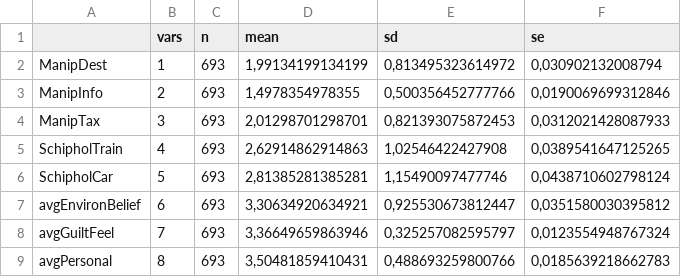
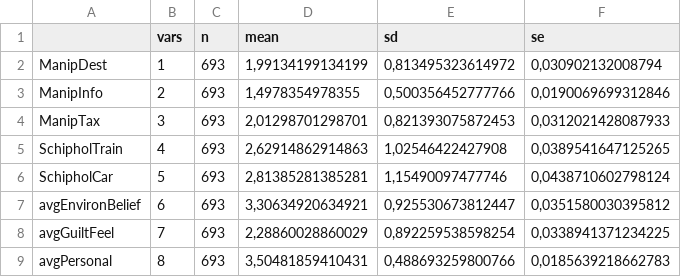
Before and after one commit to Thewildspoes/Labsessions, a CSV file: Interval_BA.csv, drawn as a sheet.

```diff
--- a/Interval_BA.csv
+++ b/Interval_BA.csv
@@ -7,3 +7,3 @@
 "avgEnvironBelief";6;693;3,30634920634921;0,925530673812447;0,0351580030395812
-"avgGuiltFeel";7;693;3,36649659863946;0,325257082595797;0,0123554948767324
+"avgGuiltFeel";7;693;2,28860028860029;0,892259538598254;0,0338941371234225
 "avgPersonal";8;693;3,50481859410431;0,488693259800766;0,0185639218662783
```
Also changed, not shown: 4 other files.
